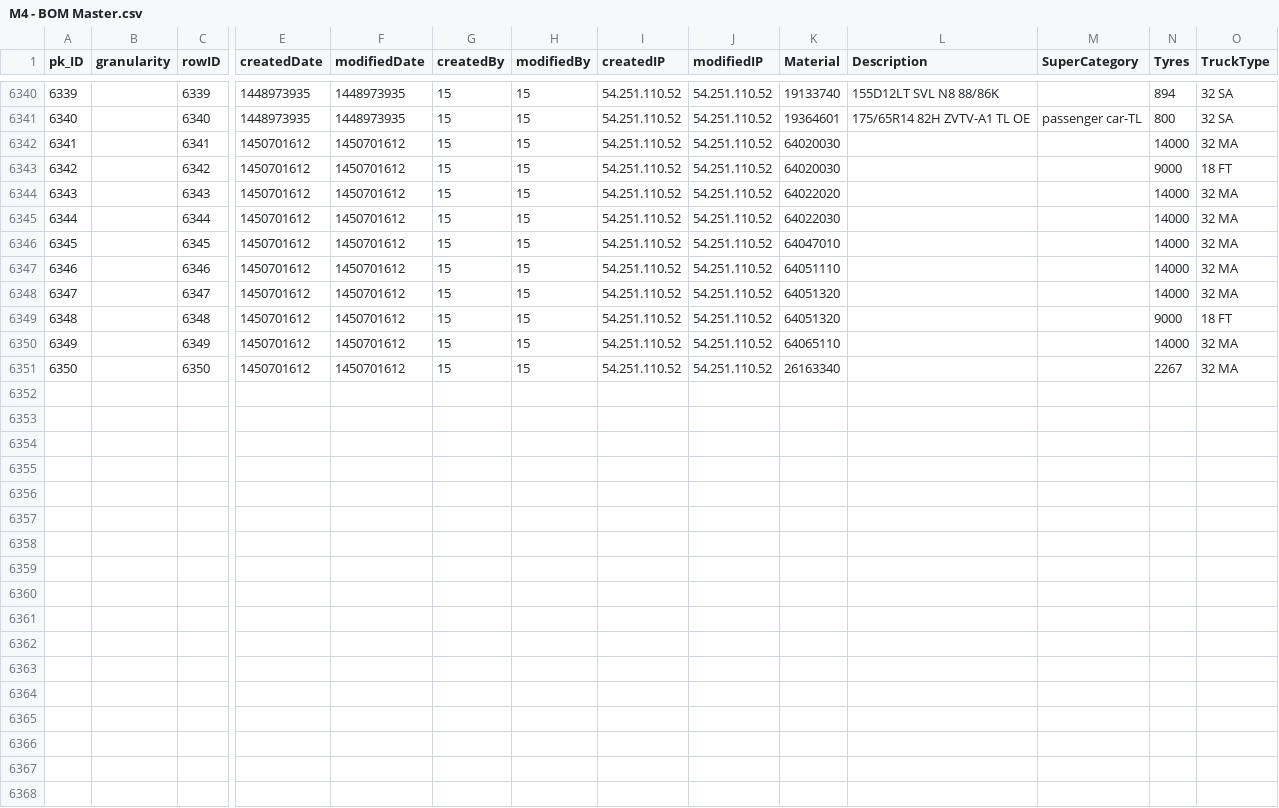
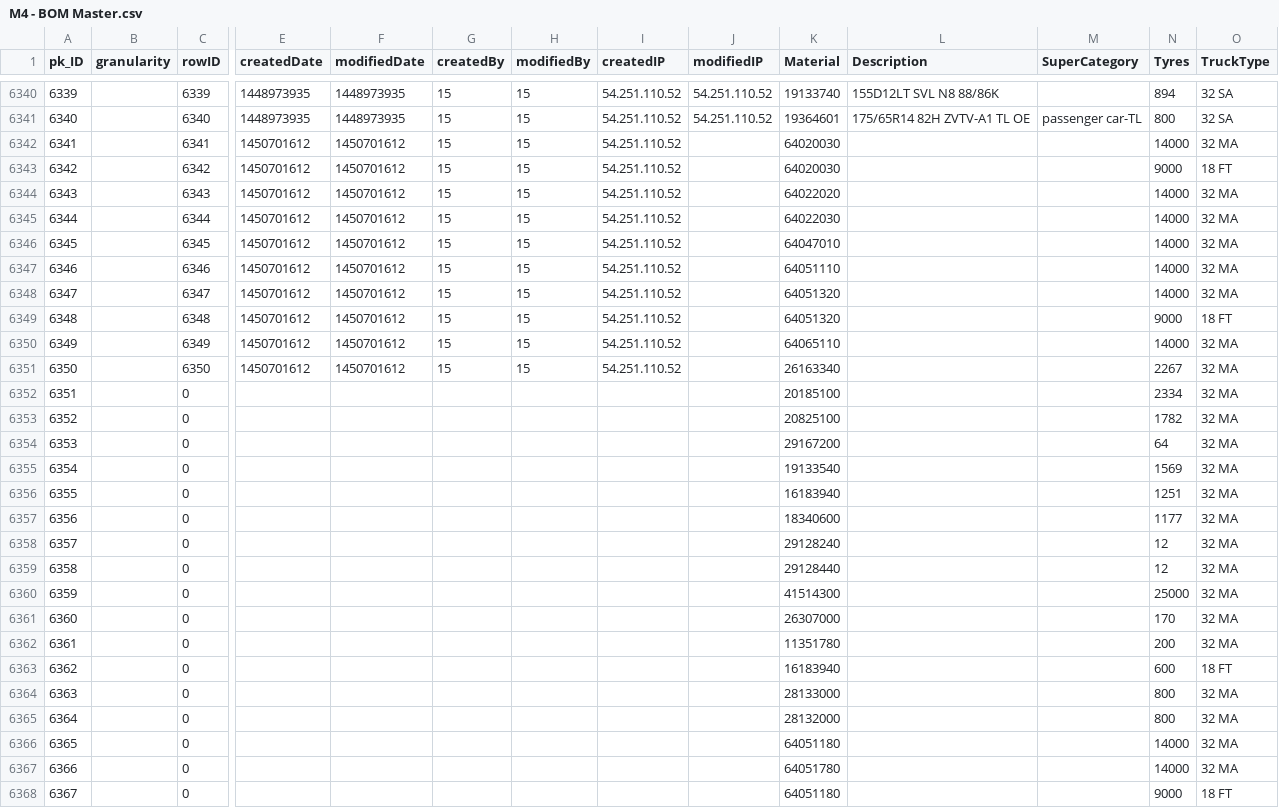
Before and after one commit to darshit-shah/MRF-Model, a CSV file: 20160128072049602/M4 - BOM Master.csv, drawn as a sheet; only a part is shown, gaps mark what is left out; rows hold the shown columns only; the diff covers the shown part only; the diff names each change by its address in the sheet, - before the commit and + after, or states it on an @@ line.

```diff
--- a/20160128072049602/M4 - BOM Master.csv
+++ b/20160128072049602/M4 - BOM Master.csv
-J6342:J6351 (modifiedIP): 54.251.110.52
+J6342:J6351 (modifiedIP): (empty)
+row 6352: 6351 |  | 0 |  |  |  |  |  |  | 20185100 |  |  | 2334 | 32 MA
+row 6353: 6352 |  | 0 |  |  |  |  |  |  | 20825100 |  |  | 1782 | 32 MA
+row 6354: 6353 |  | 0 |  |  |  |  |  |  | 29167200 |  |  | 64 | 32 MA
+row 6355: 6354 |  | 0 |  |  |  |  |  |  | 19133540 |  |  | 1569 | 32 MA
+row 6356: 6355 |  | 0 |  |  |  |  |  |  | 16183940 |  |  | 1251 | 32 MA
+row 6357: 6356 |  | 0 |  |  |  |  |  |  | 18340600 |  |  | 1177 | 32 MA
+row 6358: 6357 |  | 0 |  |  |  |  |  |  | 29128240 |  |  | 12 | 32 MA
+row 6359: 6358 |  | 0 |  |  |  |  |  |  | 29128440 |  |  | 12 | 32 MA
+row 6360: 6359 |  | 0 |  |  |  |  |  |  | 41514300 |  |  | 25000 | 32 MA
+row 6361: 6360 |  | 0 |  |  |  |  |  |  | 26307000 |  |  | 170 | 32 MA
+row 6362: 6361 |  | 0 |  |  |  |  |  |  | 11351780 |  |  | 200 | 32 MA
+row 6363: 6362 |  | 0 |  |  |  |  |  |  | 16183940 |  |  | 600 | 18 FT
+row 6364: 6363 |  | 0 |  |  |  |  |  |  | 28133000 |  |  | 800 | 32 MA
+row 6365: 6364 |  | 0 |  |  |  |  |  |  | 28132000 |  |  | 800 | 32 MA
+row 6366: 6365 |  | 0 |  |  |  |  |  |  | 64051180 |  |  | 14000 | 32 MA
+row 6367: 6366 |  | 0 |  |  |  |  |  |  | 64051780 |  |  | 14000 | 32 MA
+row 6368: 6367 |  | 0 |  |  |  |  |  |  | 64051180 |  |  | 9000 | 18 FT
```
Also changed, not shown: 1 added row elsewhere in this file, 20160128072049602/- - -.csv, 20160128072049602/D2 - Export Demand.csv, 28 other files.
